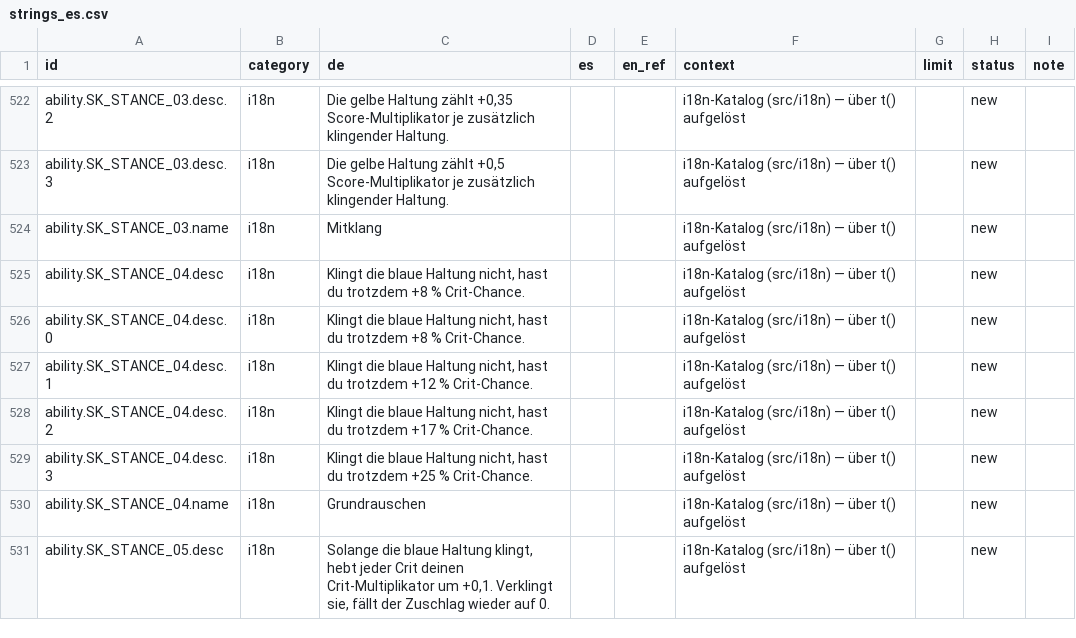
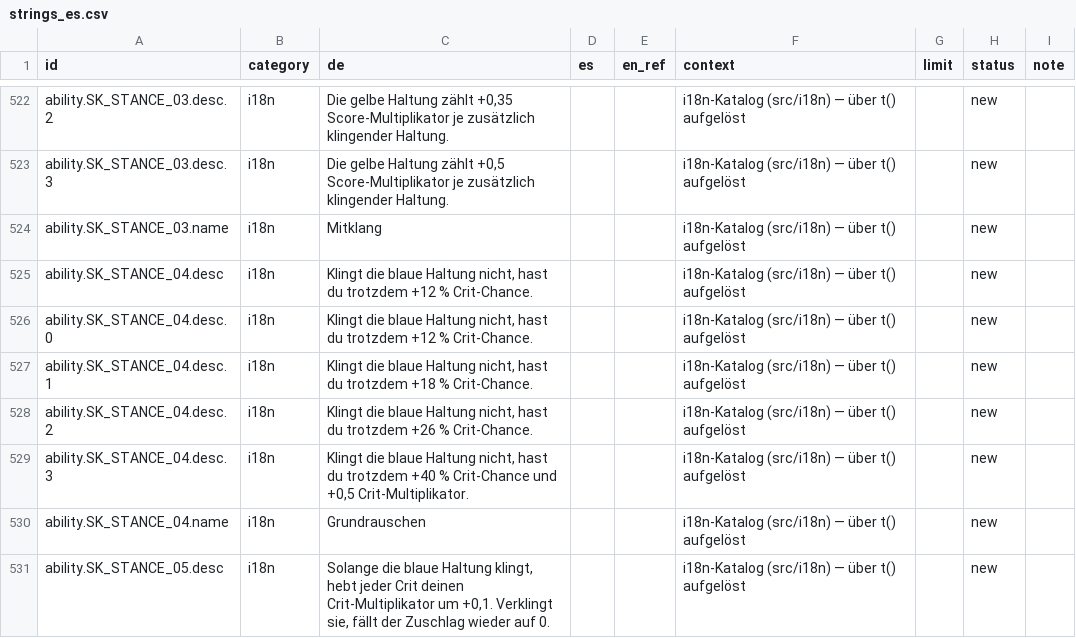
Before and after one commit to GitGudMonkeh/autostich, a CSV file: docs/localization/strings_es.csv, drawn as a sheet; only a part is shown, gaps mark what is left out; the diff names each change by its address in the sheet, - before the commit and + after, or states it on an @@ line.

```diff
--- a/docs/localization/strings_es.csv
+++ b/docs/localization/strings_es.csv
-C525:C526 (de): …du trotzdem +8 % Crit-Chance.
+C525:C526 (de): …du trotzdem +12 % Crit-Chance.
-C527 (de): …du trotzdem +12 % Crit-Chance.
+C527 (de): …du trotzdem +18 % Crit-Chance.
-C528 (de): …du trotzdem +17 % Crit-Chance.
+C528 (de): …du trotzdem +26 % Crit-Chance.
-C529 (de): …du trotzdem +25 % Crit-Chance.
+C529 (de): …du trotzdem +40 % Crit-Chance und +0,5 Crit-Multiplikator.
```
Also changed, not shown: docs/localization/strings_de_pixi_2026-08-15.csv, docs/localization/strings_zh-Hans.csv, 5 other files.
